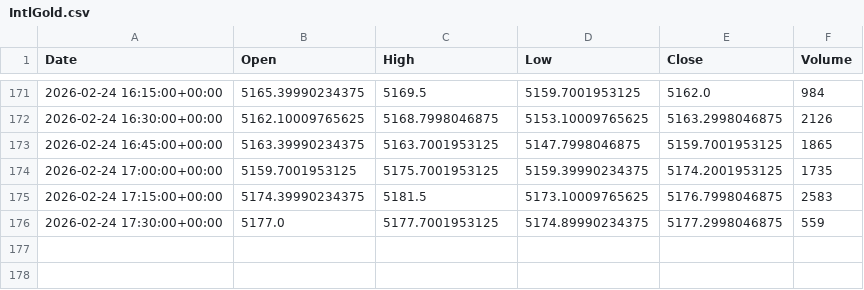
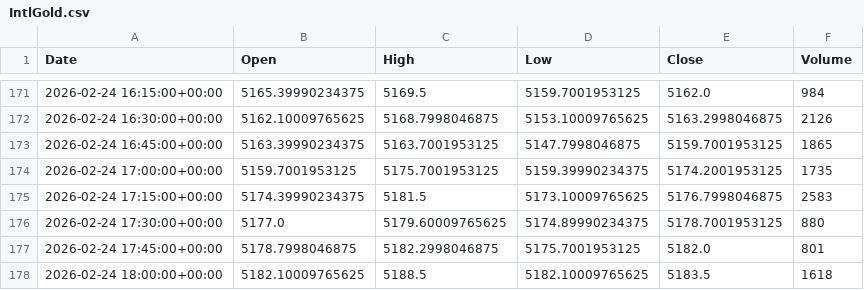
Before and after one commit to ericsutw/basic, a CSV file: data/currency/IntlGold.csv, drawn as a sheet; only a part is shown, gaps mark what is left out.

```diff
--- a/data/currency/IntlGold.csv
+++ b/data/currency/IntlGold.csv
@@ -175,2 +175,4 @@
 2026-02-24 17:15:00+00:00,5174.39990234375,5181.5,5173.10009765625,5176.7998046875,2583
-2026-02-24 17:30:00+00:00,5177.0,5177.7001953125,5174.89990234375,5177.2998046875,559
+2026-02-24 17:30:00+00:00,5177.0,5179.60009765625,5174.89990234375,5178.7001953125,880
+2026-02-24 17:45:00+00:00,5178.7998046875,5182.2998046875,5175.7001953125,5182.0,801
+2026-02-24 18:00:00+00:00,5182.10009765625,5188.5,5182.10009765625,5183.5,1618
```
Also changed, not shown: data/currency/BTC.csv, data/currency/NTDVND.csv, 1 other file.
